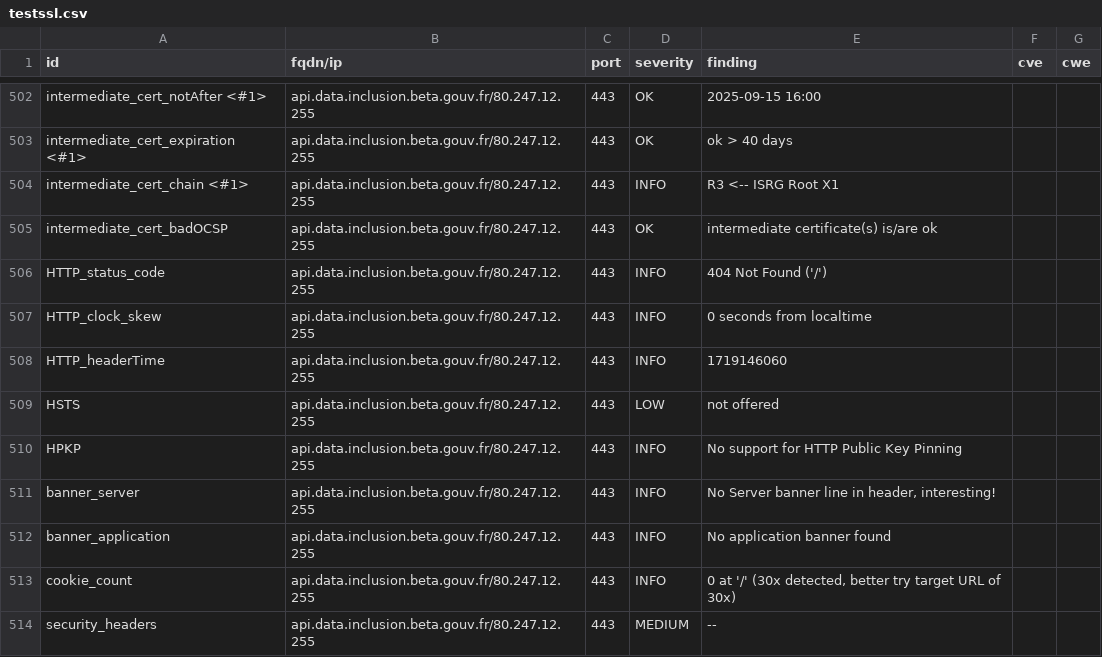
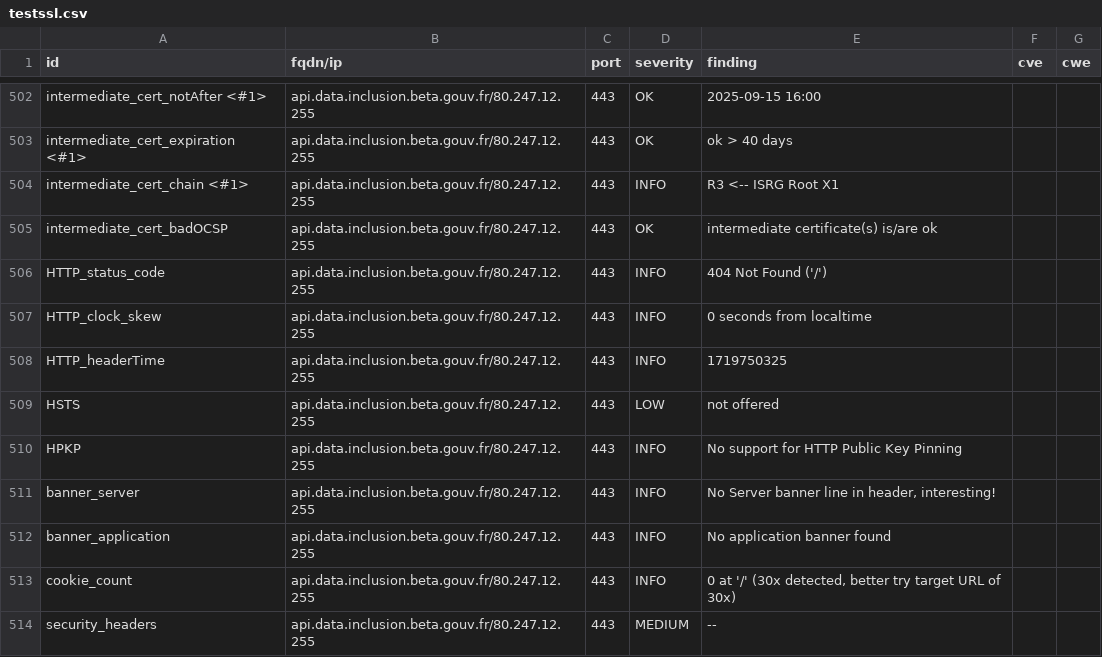
Before and after one commit to julienracine/dashlord, a CSV file: results/aHR0cHM6Ly9hcGkuZGF0YS5pbmNsdXNpb24uYmV0YS5nb3V2LmZy/testssl.csv, drawn as a sheet; only a part is shown, gaps mark what is left out; the diff covers the shown part only.

```diff
--- a/results/aHR0cHM6Ly9hcGkuZGF0YS5pbmNsdXNpb24uYmV0YS5nb3V2LmZy/testssl.csv
+++ b/results/aHR0cHM6Ly9hcGkuZGF0YS5pbmNsdXNpb24uYmV0YS5nb3V2LmZy/testssl.csv
@@ -507,3 +507,3 @@
 "HTTP_clock_skew","api.data.inclusion.beta.gouv.fr/80.247.12.255","443","INFO","0 seconds from localtime","",""
-"HTTP_headerTime","api.data.inclusion.beta.gouv.fr/80.247.12.255","443","INFO","1719146060","",""
+"HTTP_headerTime","api.data.inclusion.beta.gouv.fr/80.247.12.255","443","INFO","1719750325","",""
 "HSTS","api.data.inclusion.beta.gouv.fr/80.247.12.255","443","LOW","not offered","",""
```
Also changed, not shown: 10 edited cells elsewhere in this file, 7 other files.
